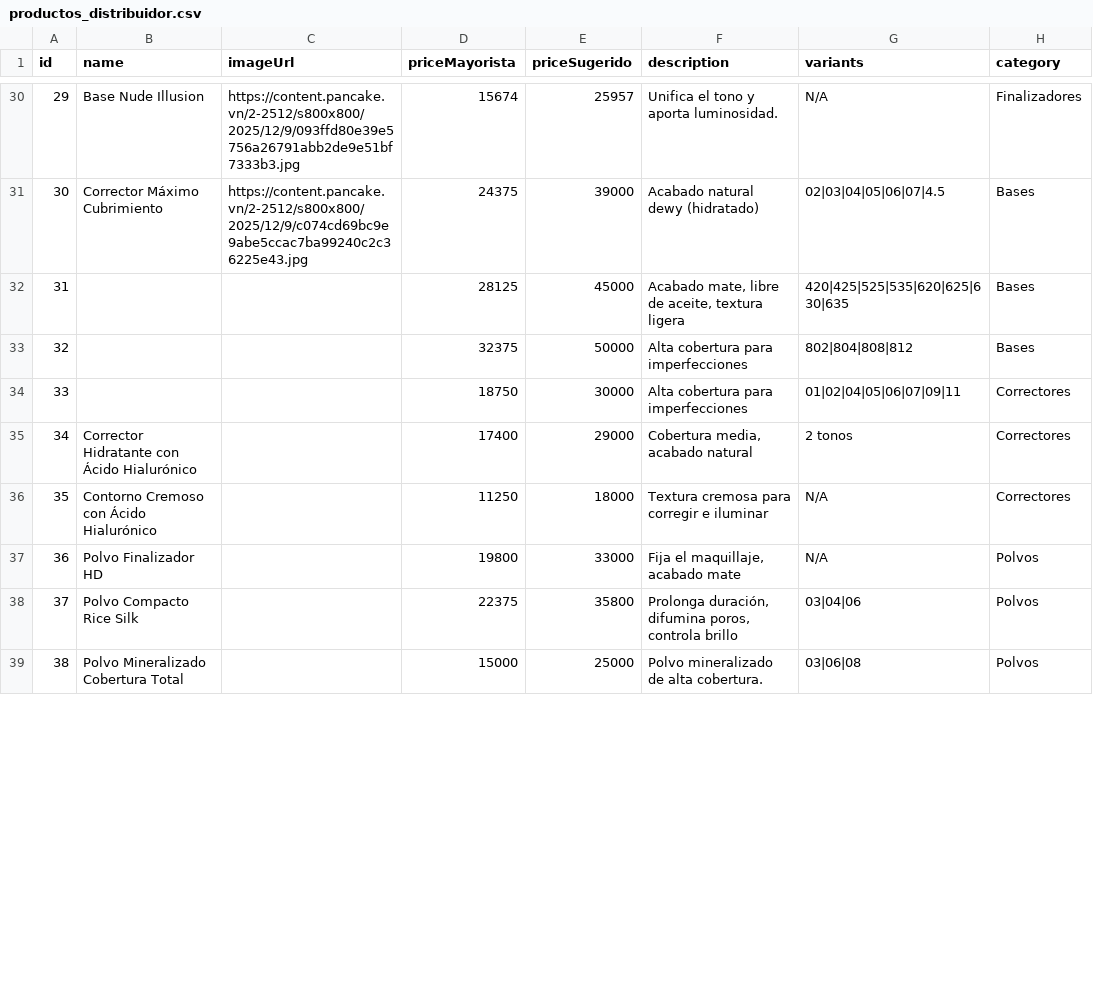
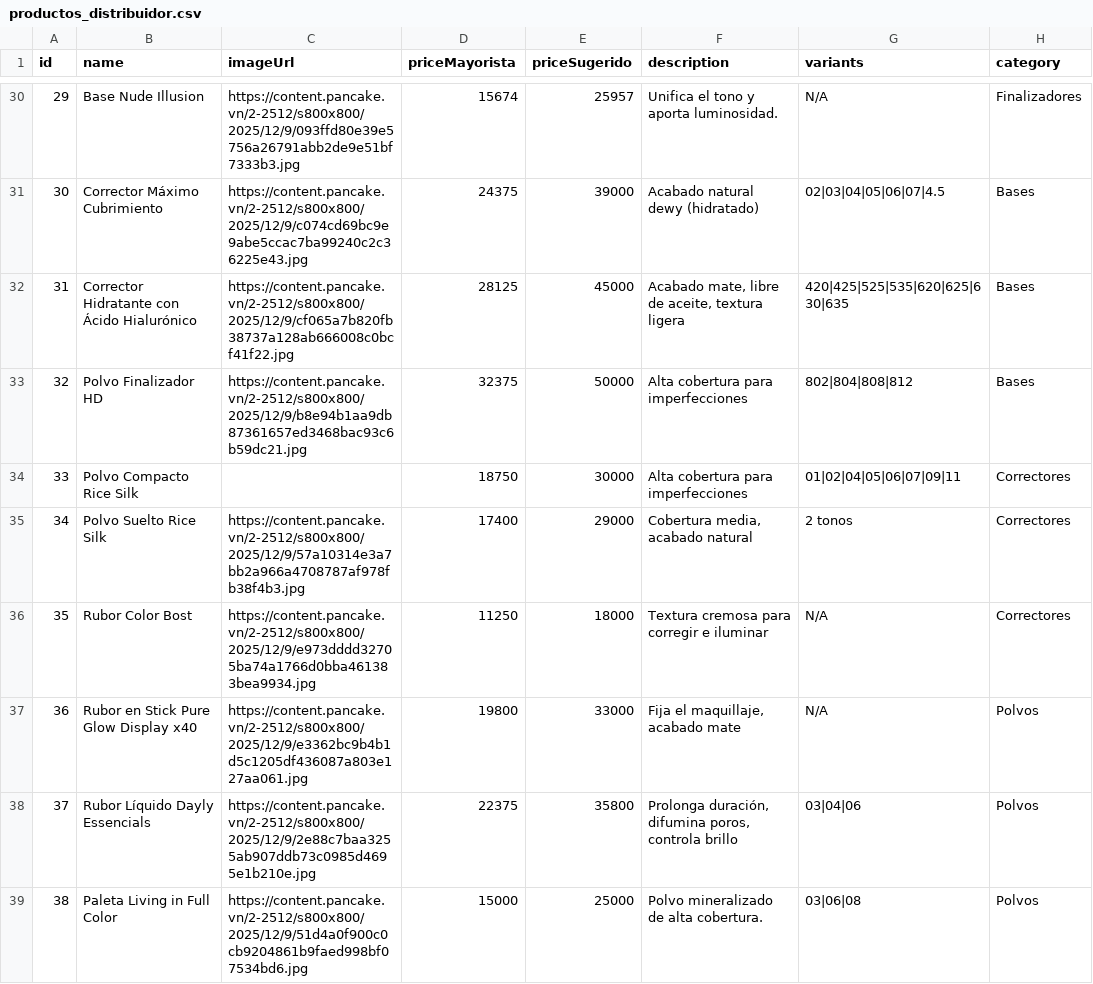
Before and after one commit to amsterdamlab/catalogowaba, a CSV file: productos_distribuidor.csv, drawn as a sheet; only a part is shown, gaps mark what is left out; the diff covers the shown part only.

Commit message:
Add files via upload

```diff
--- a/productos_distribuidor.csv
+++ b/productos_distribuidor.csv
@@ -31,9 +31,9 @@ id;name;imageUrl;priceMayorista;priceSugerido;description;variants;category
 30;Corrector Máximo Cubrimiento;https://content.pancake.vn/2-2512/s800x800/2025/12/9/c074cd69bc9e9abe5ccac7ba99240c2c36225e43.jpg;24375;39000;Acabado natural dewy (hidratado);02|03|04|05|06|07|4.5;Bases
-31;;;28125;45000;Acabado mate, libre de aceite, textura ligera;420|425|525|535|620|625|630|635;Bases
-32;;;32375;50000;Alta cobertura para imperfecciones;802|804|808|812;Bases
-33;;;18750;30000;Alta cobertura para imperfecciones;01|02|04|05|06|07|09|11;Correctores
-34;Corrector Hidratante con Ácido Hialurónico;;17400;29000;Cobertura media, acabado natural;2 tonos;Correctores
-35;Contorno Cremoso con Ácido Hialurónico;;11250;18000;Textura cremosa para corregir e iluminar;N/A;Correctores
-36;Polvo Finalizador HD;;19800;33000;Fija el maquillaje, acabado mate;N/A;Polvos
-37;Polvo Compacto Rice Silk;;22375;35800;Prolonga duración, difumina poros, controla brillo;03|04|06;Polvos
-38;Polvo Mineralizado Cobertura Total;;15000;25000;Polvo mineralizado de alta cobertura.;03|06|08;Polvos
+31;Corrector Hidratante con Ácido Hialurónico;https://content.pancake.vn/2-2512/s800x800/2025/12/9/cf065a7b820fb38737a128ab666008c0bcf41f22.jpg;28125;45000;Acabado mate, libre de aceite, textura ligera;420|425|525|535|620|625|630|635;Bases
+32;Polvo Finalizador HD;https://content.pancake.vn/2-2512/s800x800/2025/12/9/b8e94b1aa9db87361657ed3468bac93c6b59dc21.jpg;32375;50000;Alta cobertura para imperfecciones;802|804|808|812;Bases
+33;Polvo Compacto Rice Silk;;18750;30000;Alta cobertura para imperfecciones;01|02|04|05|06|07|09|11;Correctores
+34;Polvo Suelto Rice Silk;https://content.pancake.vn/2-2512/s800x800/2025/12/9/57a10314e3a7bb2a966a4708787af978fb38f4b3.jpg;17400;29000;Cobertura media, acabado natural;2 tonos;Correctores
+35;Rubor Color Bost;https://content.pancake.vn/2-2512/s800x800/2025/12/9/e973dddd32705ba74a1766d0bba461383bea9934.jpg;11250;18000;Textura cremosa para corregir e iluminar;N/A;Correctores
+36;Rubor en Stick Pure Glow Display x40;https://content.pancake.vn/2-2512/s800x800/2025/12/9/e3362bc9b4b1d5c1205df436087a803e127aa061.jpg;19800;33000;Fija el maquillaje, acabado mate;N/A;Polvos
+37;Rubor Líquido Dayly Essencials;https://content.pancake.vn/2-2512/s800x800/2025/12/9/2e88c7baa3255ab907ddb73c0985d4695e1b210e.jpg;22375;35800;Prolonga duración, difumina poros, controla brillo;03|04|06;Polvos
+38;Paleta Living in Full Color;https://content.pancake.vn/2-2512/s800x800/2025/12/9/51d4a0f900c0cb9204861b9faed998bf07534bd6.jpg;15000;25000;Polvo mineralizado de alta cobertura.;03|06|08;Polvos
```
Also changed, not shown: 71 edited cells elsewhere in this file.
